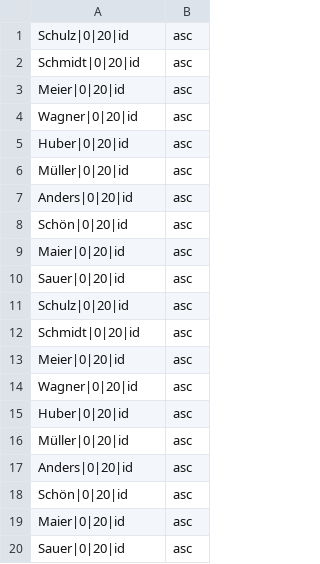
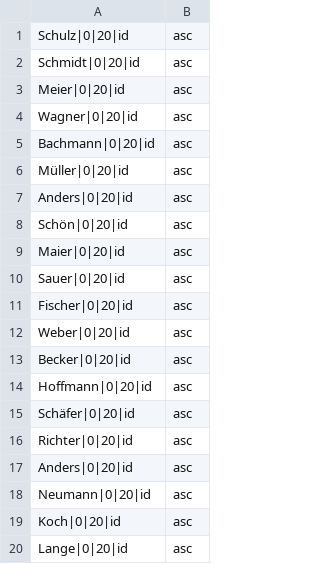
Before and after one commit to giraone/pms-jhipster-sql, a CSV file: jmeter/names.csv, drawn as a sheet.

Commit message:
New version with company_id in EmployeeName

```diff
--- a/jmeter/names.csv
+++ b/jmeter/names.csv
@@ -4,3 +4,3 @@ Meier|0|20|id,asc
 Wagner|0|20|id,asc
-Huber|0|20|id,asc
+Bachmann|0|20|id,asc
 Müller|0|20|id,asc
@@ -10,11 +10,11 @@ Maier|0|20|id,asc
 Sauer|0|20|id,asc
-Schulz|0|20|id,asc
-Schmidt|0|20|id,asc
-Meier|0|20|id,asc
-Wagner|0|20|id,asc
-Huber|0|20|id,asc
-Müller|0|20|id,asc
+Fischer|0|20|id,asc
+Weber|0|20|id,asc
+Becker|0|20|id,asc
+Hoffmann|0|20|id,asc
+Schäfer|0|20|id,asc
+Richter|0|20|id,asc
 Anders|0|20|id,asc
-Schön|0|20|id,asc
-Maier|0|20|id,asc
-Sauer|0|20|id,asc
+Neumann|0|20|id,asc
+Koch|0|20|id,asc
+Lange|0|20|id,asc
```
Also changed, not shown: 18 other files.
